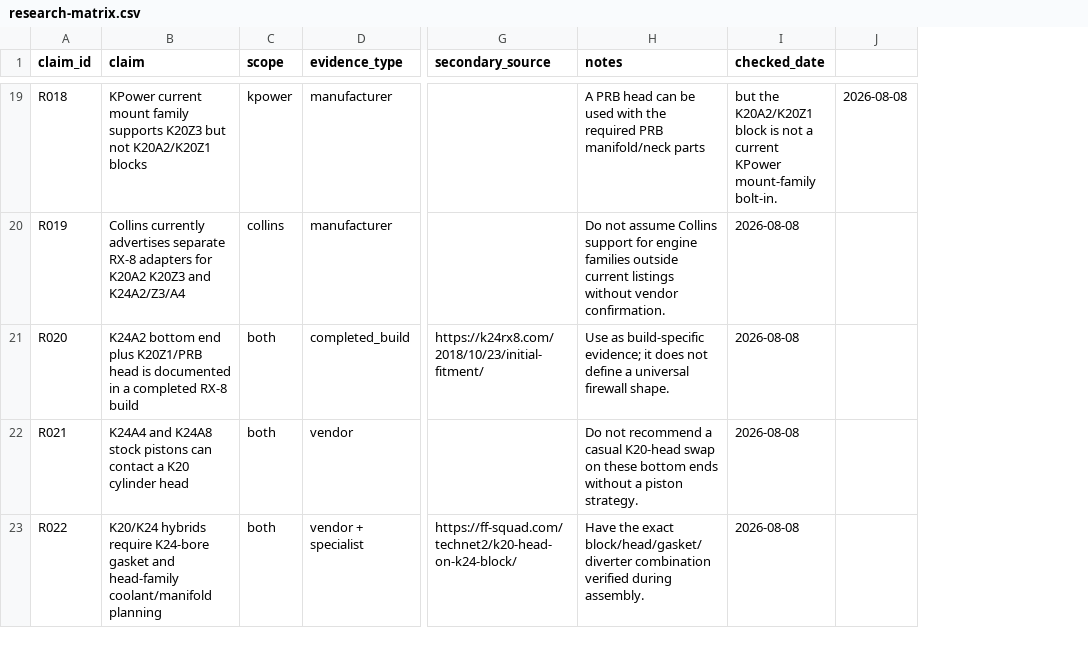
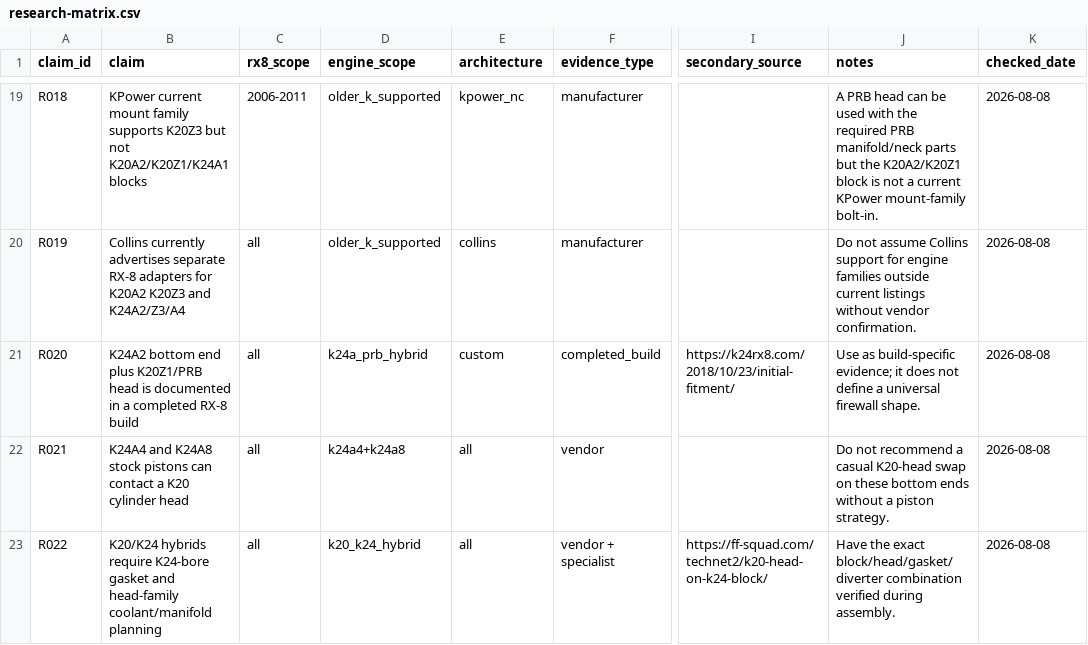
Before and after one commit to F0rged/Ultimate-RX8-K24-Swap-Guide, a CSV file: docs/data/research-matrix.csv, drawn as a sheet; only a part is shown, gaps mark what is left out; removed rows and columns are numbered as before the commit, all else as after; the diff covers the shown part only; the diff names each change by its address in the sheet, - before the commit and + after, or states it on an @@ line.

```diff
--- a/docs/data/research-matrix.csv
+++ b/docs/data/research-matrix.csv
-column C (scope), rows 19-23: kpower | collins | both | both | both
+column C (rx8_scope), rows 19-23: 2006-2011 | all | all | all | all
+column D (engine_scope), rows 19-23: older_k_supported | older_k_supported | k24a_prb_hybrid | k24a4+k24a8 | k20_k24_hybrid
+column E (architecture), rows 19-23: kpower_nc | collins | custom | all | all
-column J, row 19: 2026-08-08
-B19 (claim): …but not K20A2/K20Z1 blocks
+B19 (claim): …but not K20A2/K20Z1/K24A1 blocks
-J19 (notes): …manifold/neck parts
+J19 (notes): …manifold/neck parts but the K20A2/K20Z1 block is not a current KPower mount-family bolt-in.
-K19 (checked_date): but the K20A2/K20Z1 block is not a current KPower mount-family bolt-in.
+K19 (checked_date): 2026-08-08
```
Also changed, not shown: 5 added rows and 26 edited cells elsewhere in this file, docs/data/sources.csv, 19 other files.
